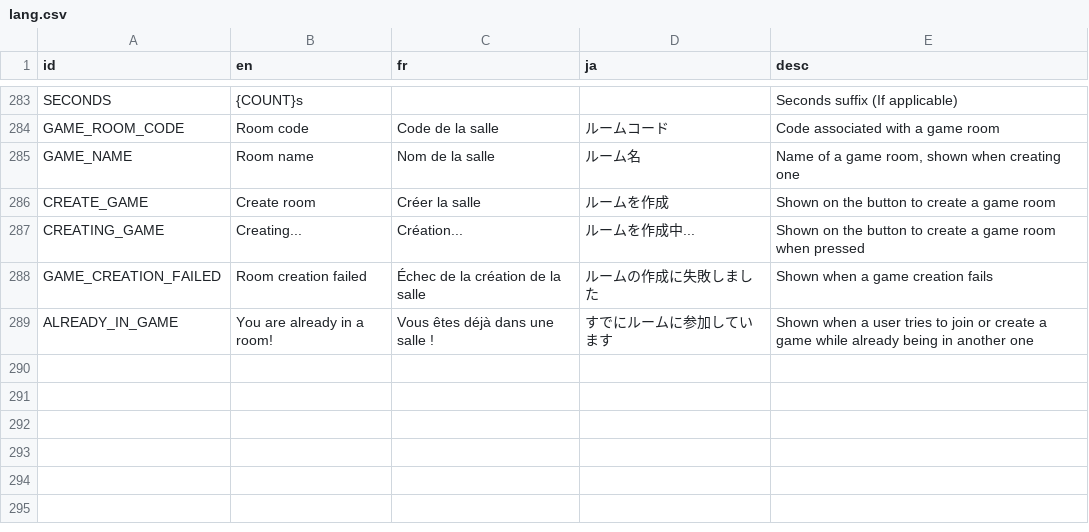
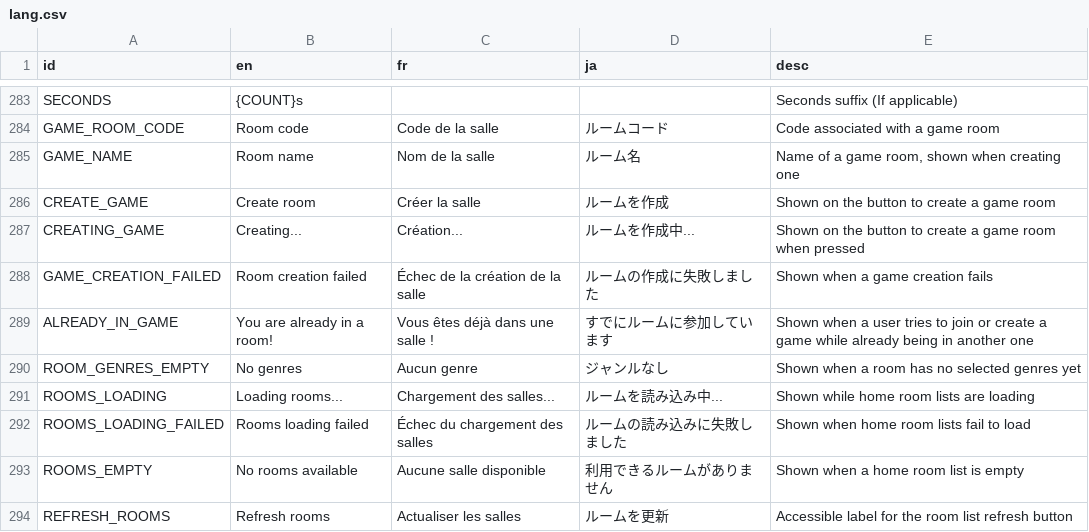
Before and after one commit to victorviterbo/Transcendance, a CSV file: services/frontend/public/localization/lang.csv, drawn as a sheet; only a part is shown, gaps mark what is left out; the diff names each change by its address in the sheet, - before the commit and + after, or states it on an @@ line.

Commit message:
[feature] room lists cleanup and refresh button

```diff
--- a/services/frontend/public/localization/lang.csv
+++ b/services/frontend/public/localization/lang.csv
+row 290: ROOM_GENRES_EMPTY | No genres | Aucun genre | ジャンルなし | Shown when a room has no selected genres yet
+row 291: ROOMS_LOADING | Loading rooms... | Chargement des salles... | ルームを読み込み中... | Shown while home room lists are loading
+row 292: ROOMS_LOADING_FAILED | Rooms loading failed | Échec du chargement des salles | ルームの読み込みに失敗しました | Shown when home room lists fail to load
+row 293: ROOMS_EMPTY | No rooms available | Aucune salle disponible | 利用できるルームがありません | Shown when a home room list is empty
+row 294: REFRESH_ROOMS | Refresh rooms | Actualiser les salles | ルームを更新 | Accessible label for the room list refresh button
```
Also changed, not shown: 9 other files.
